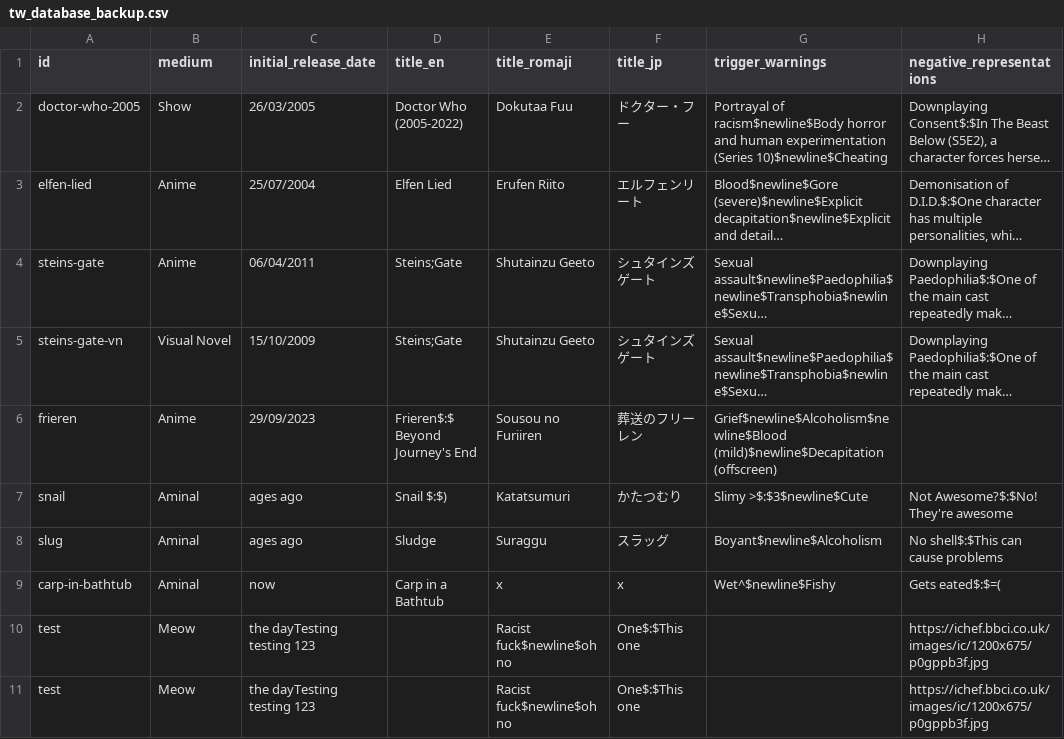
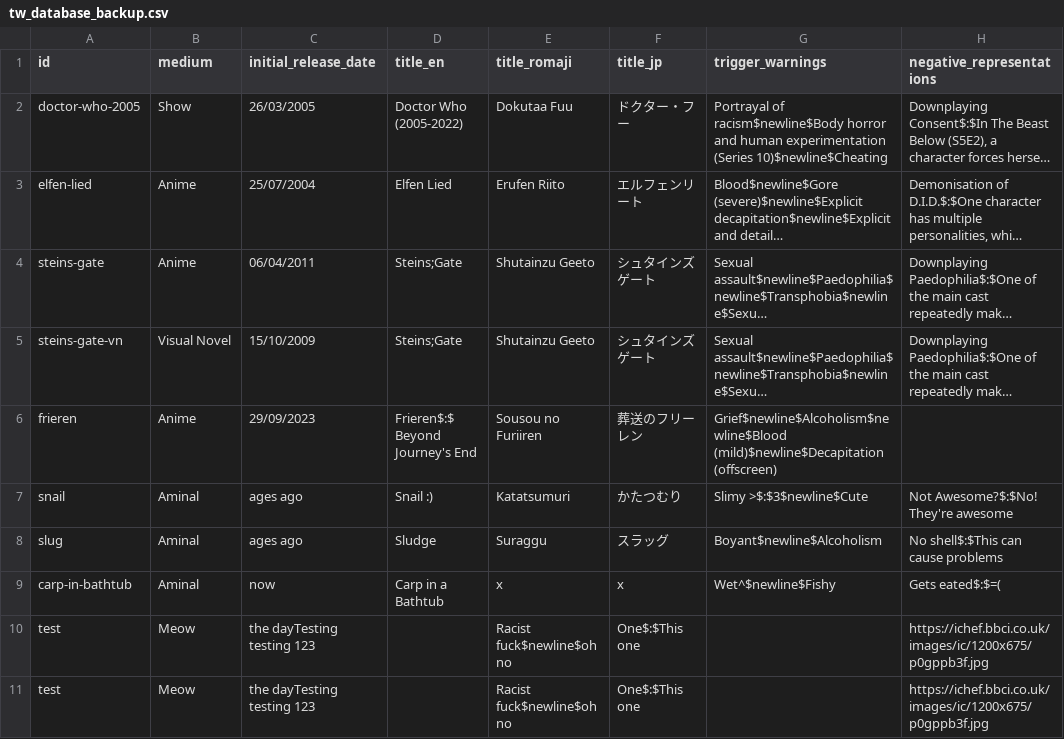
Before and after one commit to Emsuwu/tw-tropes, a CSV file: Data/tw_database_backup.csv, drawn as a sheet; only a part is shown; long unchanged cells end in …; the diff names each change by its address in the sheet, - before the commit and + after, or states it on an @@ line.

```diff
--- a/Data/tw_database_backup.csv
+++ b/Data/tw_database_backup.csv
-D7 (title_en): Snail $:$)
+D7 (title_en): Snail :)
```
Also changed, not shown: 1 other file.
